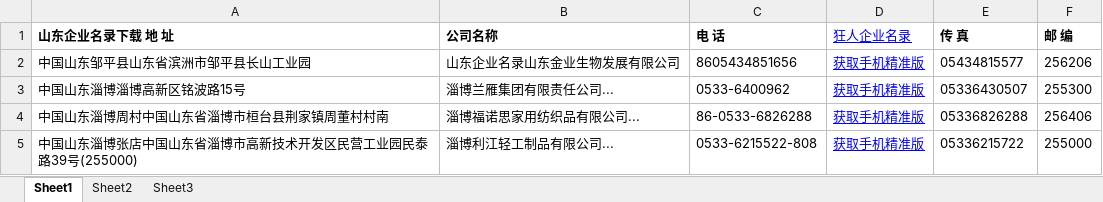
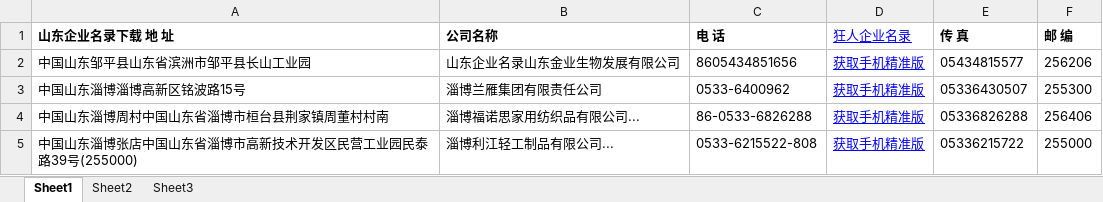
Before and after one commit to noprom/shandong, an Excel workbook: doc/other/山东省企业名录.xlsx, sheet Sheet1, drawn as a sheet; only a part is shown; values as stored, in another font and other column widths than the file's, no borders; charts and pictures not drawn; the diff names each change by its address in the sheet, - before the commit and + after, or states it on an @@ line.

```diff
--- a/doc/other/山东省企业名录.xlsx (sheet Sheet1)
+++ b/doc/other/山东省企业名录.xlsx (sheet Sheet1)
-B3 (公司名称): 淄博兰雁集团有限责任公司...
+B3 (公司名称): 淄博兰雁集团有限责任公司
```
Also changed, not shown: 2 other files.
